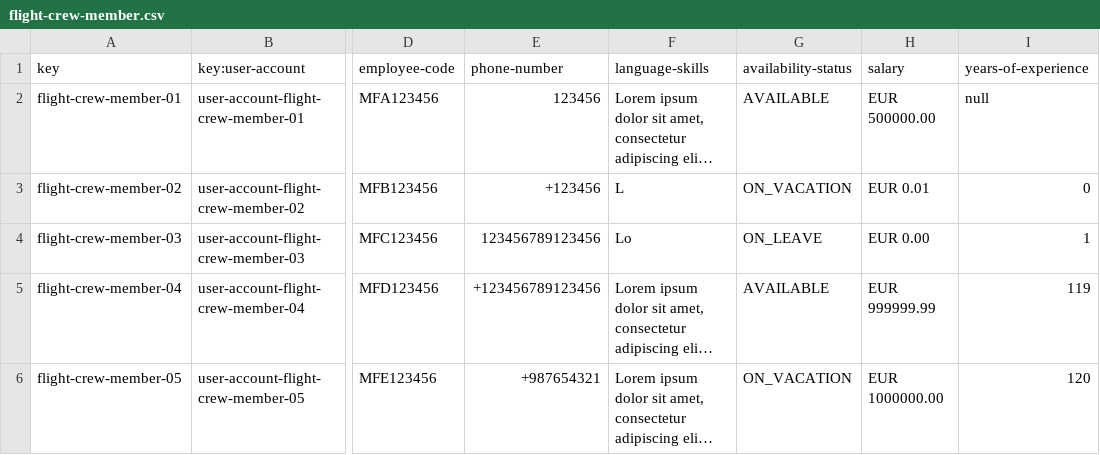
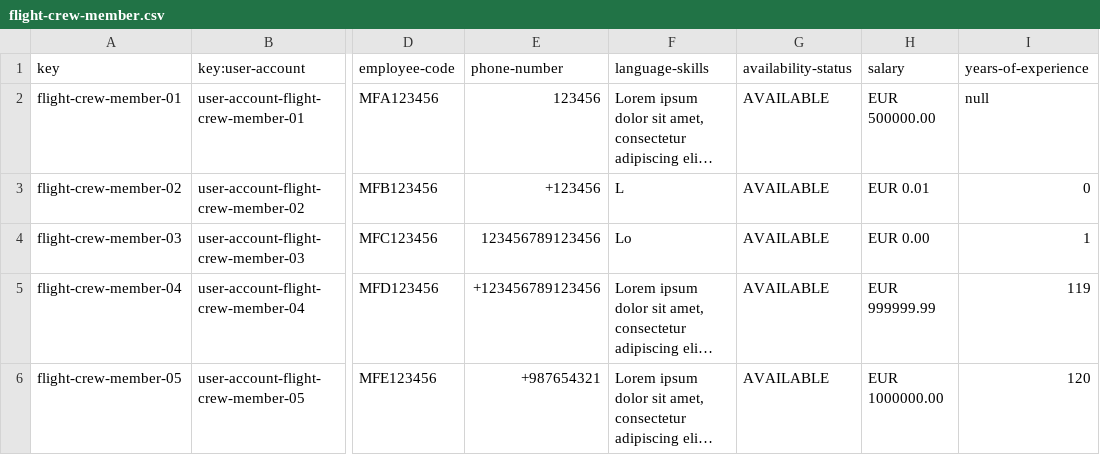
Before and after one commit to mquirosq/Acme-ANS-D04, a CSV file: src/main/resources/WEB-INF/data/sample/flight-crew-member.csv, drawn as a sheet; only a part is shown, gaps mark what is left out; long unchanged cells end in …; the diff names each change by its address in the sheet, - before the commit and + after, or states it on an @@ line.

Commit message:
Fixed data display for testing

```diff
--- a/src/main/resources/WEB-INF/data/sample/flight-crew-member.csv
+++ b/src/main/resources/WEB-INF/data/sample/flight-crew-member.csv
-G3 (availability-status): ON_VACATION
+G3 (availability-status): AVAILABLE
-G4 (availability-status): ON_LEAVE
+G4 (availability-status): AVAILABLE
-G6 (availability-status): ON_VACATION
+G6 (availability-status): AVAILABLE
```
Also changed, not shown: src/main/resources/WEB-INF/data/sample/user-account.csv, 15 other files.
